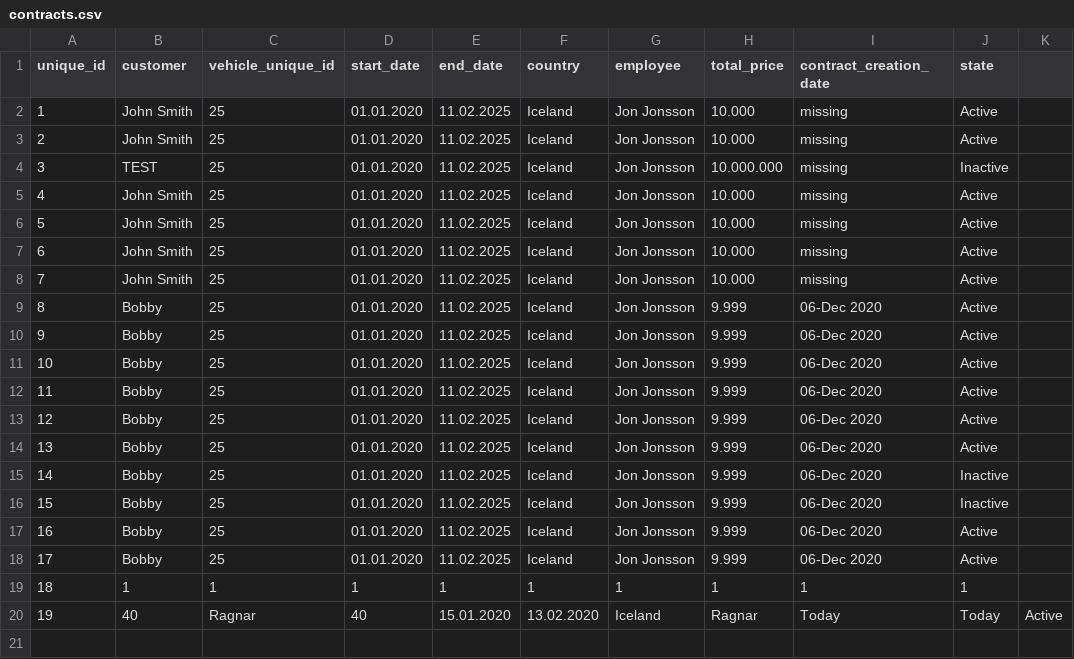
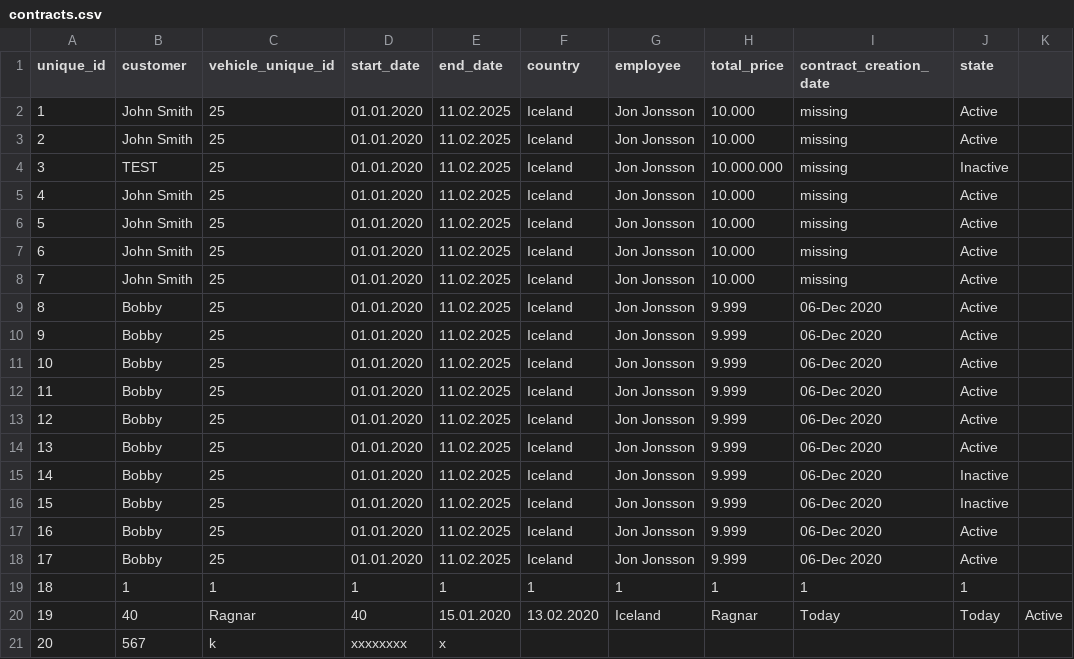
Before and after one commit to raggiok/VLN1, a CSV file: Program/data/csv_files/contracts.csv, drawn as a sheet; the diff names each change by its address in the sheet, - before the commit and + after, or states it on an @@ line.

```diff
--- a/Program/data/csv_files/contracts.csv
+++ b/Program/data/csv_files/contracts.csv
+row 21: 20 | 567 | k | xxxxxxxx | x
```
Also changed, not shown: 2 other files.
